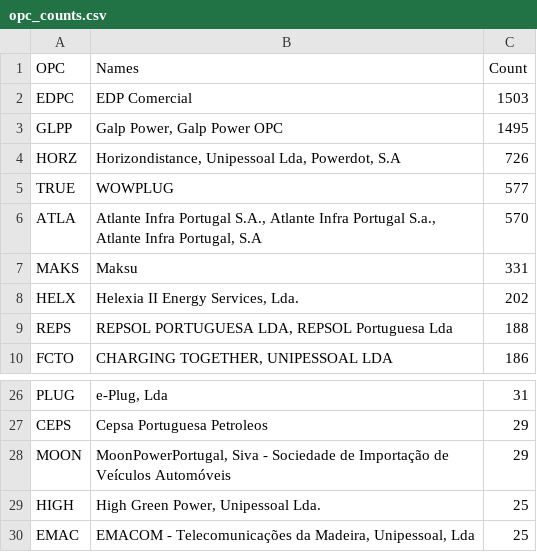
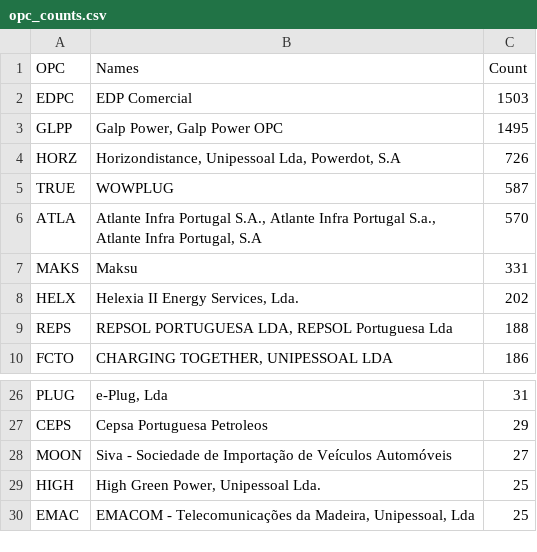
Before and after one commit to avataranedotas/get_NAP_mobie, a CSV file: opc_counts.csv, drawn as a sheet; only a part is shown, gaps mark what is left out.

```diff
--- a/opc_counts.csv
+++ b/opc_counts.csv
@@ -4,3 +4,3 @@ GLPP;Galp Power, Galp Power OPC;1495
 HORZ;Horizondistance, Unipessoal Lda, Powerdot, S.A;726
-TRUE;WOWPLUG;577
+TRUE;WOWPLUG;587
 ATLA;Atlante Infra Portugal S.A., Atlante Infra Portugal S.a., Atlante Infra Portugal, S.A;570
@@ -27,3 +27,3 @@ PLUG;e-Plug, Lda;31
 CEPS;Cepsa Portuguesa Petroleos;29
-MOON;MoonPowerPortugal, Siva - Sociedade de Importação de Veículos Automóveis;29
+MOON;Siva - Sociedade de Importação de Veículos Automóveis;27
 HIGH;High Green Power, Unipessoal Lda.;25
```
Also changed, not shown: opc_counts.tsv, prefix_counts.csv, 8 other files.
